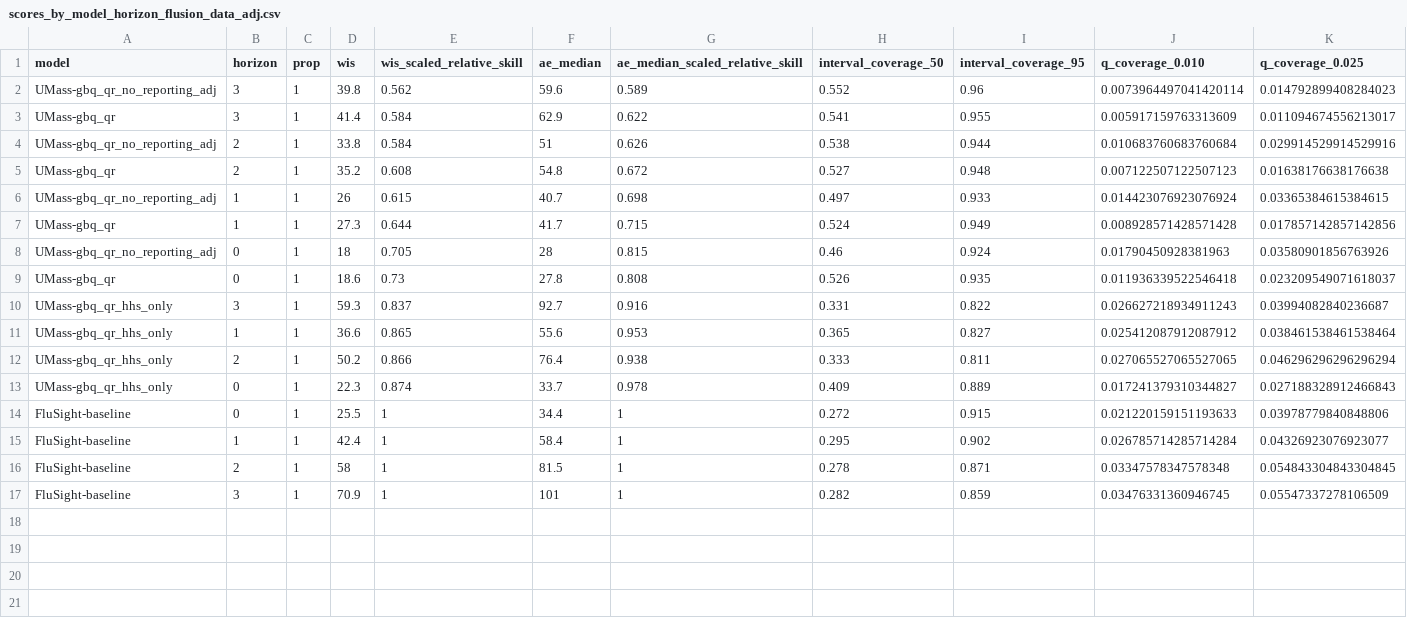
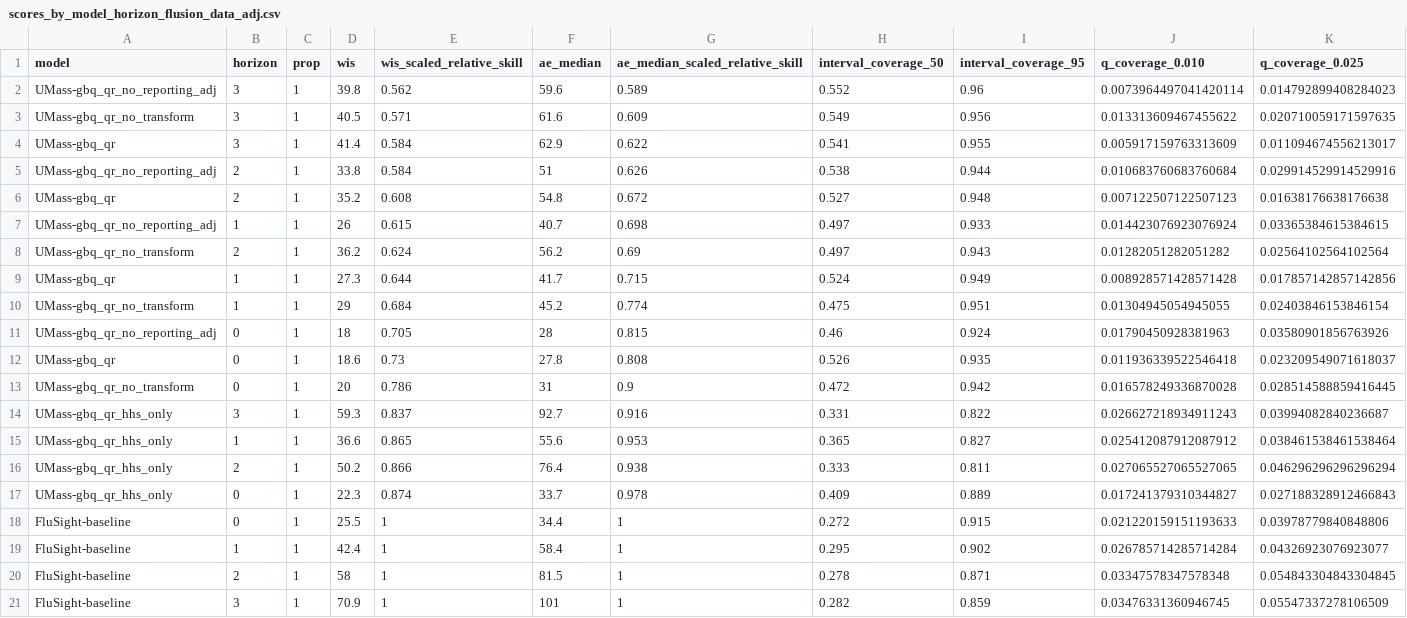
Before and after one commit to reichlab/flusion-manuscript, a CSV file: artifacts/scores/scores_by_model_horizon_flusion_data_adj.csv, drawn as a sheet; only a part is shown; rows hold the shown columns only; the diff names each change by its address in the sheet, - before the commit and + after, or states it on an @@ line.

Commit message:
corrected scores for data_adj comparisons

```diff
--- a/artifacts/scores/scores_by_model_horizon_flusion_data_adj.csv
+++ b/artifacts/scores/scores_by_model_horizon_flusion_data_adj.csv
+row 3: UMass-gbq_qr_no_transform | 3 | 1 | 40.5 | 0.571 | 61.6 | 0.609 | 0.549 | 0.956 | 0.013313609467455622 | 0.020710059171597635
+row 8: UMass-gbq_qr_no_transform | 2 | 1 | 36.2 | 0.624 | 56.2 | 0.69 | 0.497 | 0.943 | 0.01282051282051282 | 0.02564102564102564
+row 10: UMass-gbq_qr_no_transform | 1 | 1 | 29 | 0.684 | 45.2 | 0.774 | 0.475 | 0.951 | 0.01304945054945055 | 0.02403846153846154
+row 13: UMass-gbq_qr_no_transform | 0 | 1 | 20 | 0.786 | 31 | 0.9 | 0.472 | 0.942 | 0.016578249336870028 | 0.028514588859416445
```
Also changed, not shown: artifacts/scores/scores_by_model_flusion_data_adj.csv, 2 other files.
